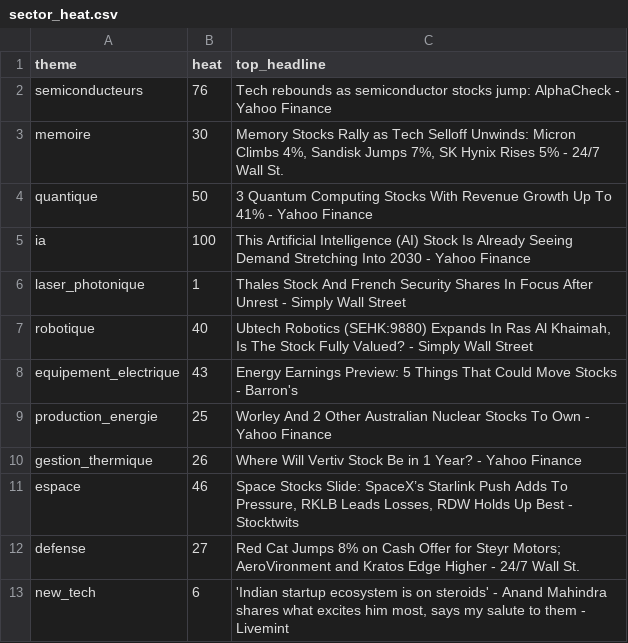
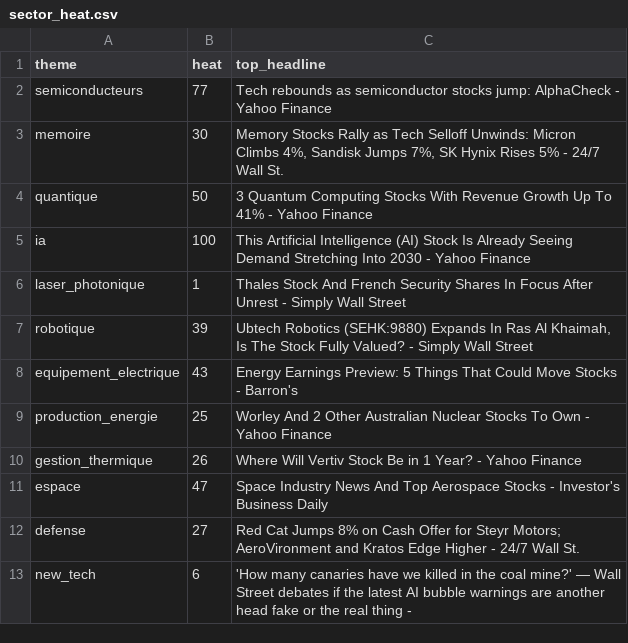
Before and after one commit to ArnaudVarela/TradingScan, a CSV file: dashboard/public/sector_heat.csv, drawn as a sheet.

```diff
--- a/dashboard/public/sector_heat.csv
+++ b/dashboard/public/sector_heat.csv
@@ -1,3 +1,3 @@
 theme,heat,top_headline
-semiconducteurs,76,Tech rebounds as semiconductor stocks jump: AlphaCheck - Yahoo Finance
+semiconducteurs,77,Tech rebounds as semiconductor stocks jump: AlphaCheck - Yahoo Finance
 memoire,30,"Memory Stocks Rally as Tech Selloff Unwinds: Micron Climbs 4%, Sandisk Jumps 7%, SK Hynix Rises 5% - 24/7 Wall St."
@@ -6,3 +6,3 @@ ia,100,This Artificial Intelligence (AI) Stock Is Already Seeing Demand Stretchi
 laser_photonique,1,Thales Stock And French Security Shares In Focus After Unrest - Simply Wall Street
-robotique,40,"Ubtech Robotics (SEHK:9880) Expands In Ras Al Khaimah, Is The Stock Fully Valued? - Simply Wall Street"
+robotique,39,"Ubtech Robotics (SEHK:9880) Expands In Ras Al Khaimah, Is The Stock Fully Valued? - Simply Wall Street"
 equipement_electrique,43,Energy Earnings Preview: 5 Things That Could Move Stocks - Barron's
@@ -10,4 +10,4 @@ production_energie,25,Worley And 2 Other Australian Nuclear Stocks To Own - Yaho
 gestion_thermique,26,Where Will Vertiv Stock Be in 1 Year? - Yahoo Finance
-espace,46,"Space Stocks Slide: SpaceX’s Starlink Push Adds To Pressure, RKLB Leads Losses, RDW Holds Up Best - Stocktwits"
+espace,47,Space Industry News And Top Aerospace Stocks - Investor's Business Daily
 defense,27,Red Cat Jumps 8% on Cash Offer for Steyr Motors; AeroVironment and Kratos Edge Higher - 24/7 Wall St.
-new_tech,6,"'Indian startup ecosystem is on steroids' - Anand Mahindra shares what excites him most, says my salute to them - Livemint"
+new_tech,6,'How many canaries have we killed in the coal mine?' — Wall Street debates if the latest AI bubble warnings are another head fake or the real thing -
```
Also changed, not shown: dashboard/public/sector_heat_gics.csv, thematic_setups.csv.
